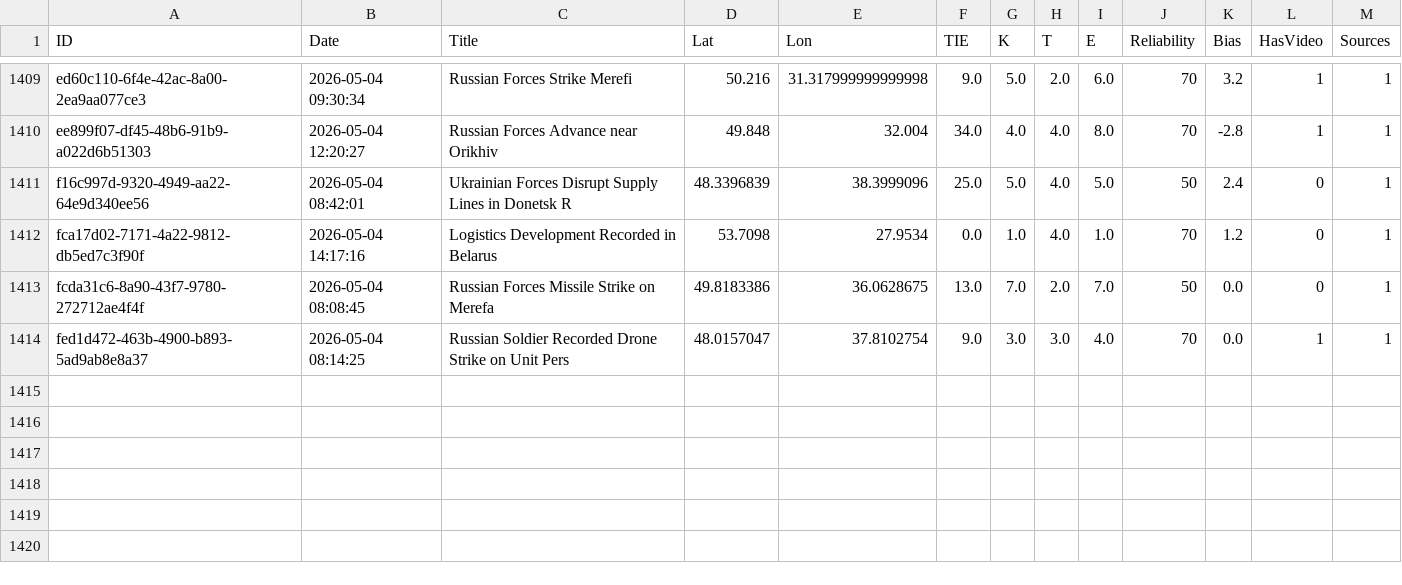
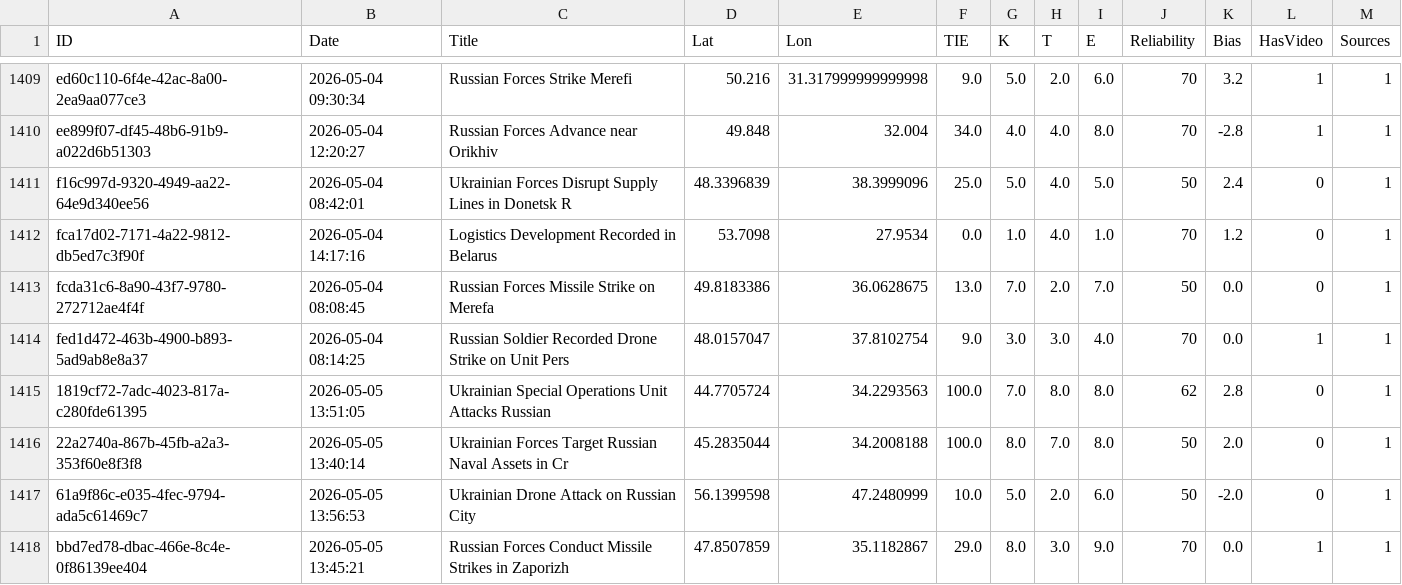
Before and after one commit to Osint-tracker/impact-atlas, a CSV file: assets/data/events_export.csv, drawn as a sheet; only a part is shown, gaps mark what is left out; the diff names each change by its address in the sheet, - before the commit and + after, or states it on an @@ line.

```diff
--- a/assets/data/events_export.csv
+++ b/assets/data/events_export.csv
+row 1415: 1819cf72-7adc-4023-817a-c280fde61395 | 2026-05-05 13:51:05 | Ukrainian Special Operations Unit Attacks Russian | 44.7705724 | 34.2293563 | 100.0 | 7.0 | 8.0 | 8.0 | 62 | 2.8 | 0 | 1
+row 1416: 22a2740a-867b-45fb-a2a3-353f60e8f3f8 | 2026-05-05 13:40:14 | Ukrainian Forces Target Russian Naval Assets in Cr | 45.2835044 | 34.2008188 | 100.0 | 8.0 | 7.0 | 8.0 | 50 | 2.0 | 0 | 1
+row 1417: 61a9f86c-e035-4fec-9794-ada5c61469c7 | 2026-05-05 13:56:53 | Ukrainian Drone Attack on Russian City | 56.1399598 | 47.2480999 | 10.0 | 5.0 | 2.0 | 6.0 | 50 | -2.0 | 0 | 1
+row 1418: bbd7ed78-dbac-466e-8c4e-0f86139ee404 | 2026-05-05 13:45:21 | Russian Forces Conduct Missile Strikes in Zaporizh | 47.8507859 | 35.1182867 | 29.0 | 8.0 | 3.0 | 9.0 | 70 | 0.0 | 1 | 1
```
Also changed, not shown: 8 other files.
